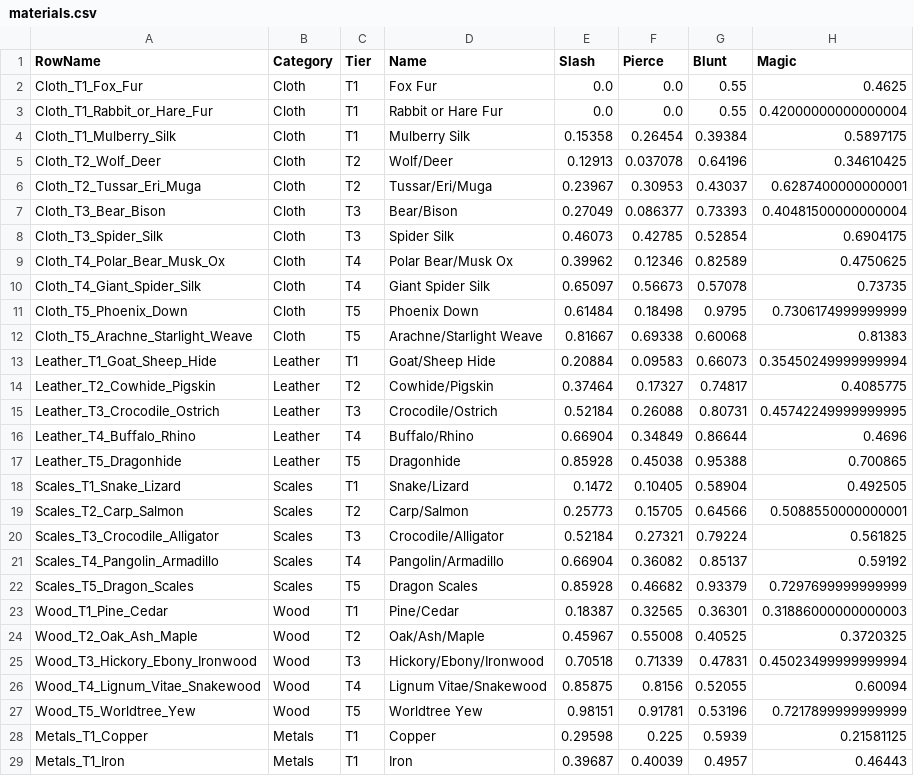
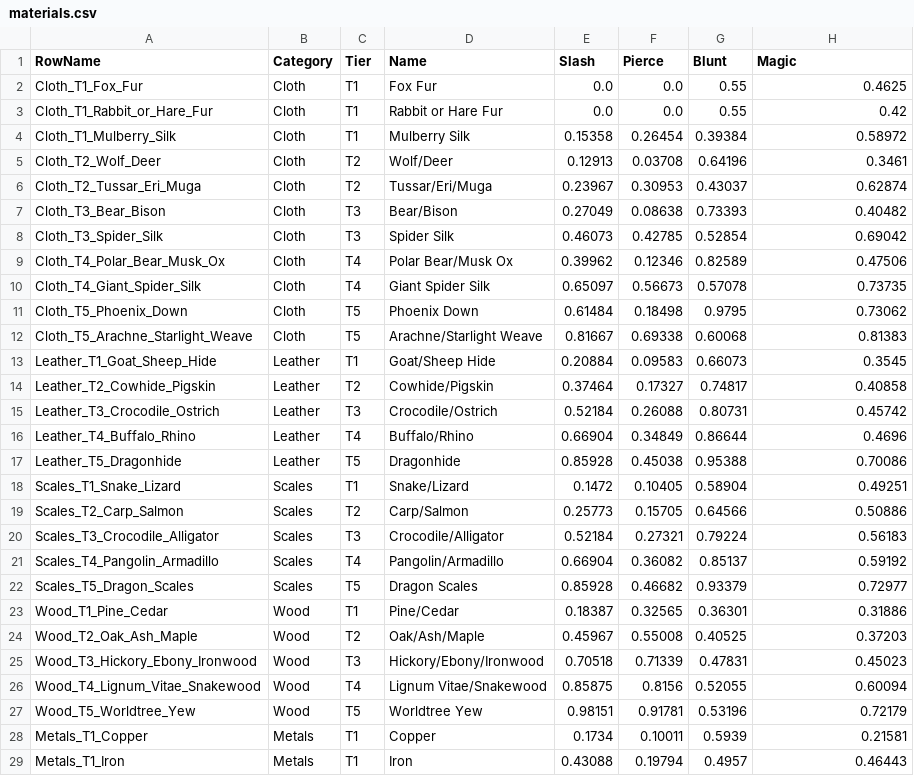
Before and after one commit to Shmerrick/webgame, a CSV file: materials.csv, drawn as a sheet; only a part is shown; the diff covers the shown part only.

```diff
--- a/materials.csv
+++ b/materials.csv
@@ -2,28 +2,28 @@ RowName,Category,Tier,Name,Slash,Pierce,Blunt,Magic
 Cloth_T1_Fox_Fur,Cloth,T1,Fox Fur,0.0,0.0,0.55,0.4625
-Cloth_T1_Rabbit_or_Hare_Fur,Cloth,T1,Rabbit or Hare Fur,0.0,0.0,0.55,0.42000000000000004
-Cloth_T1_Mulberry_Silk,Cloth,T1,Mulberry Silk,0.15358,0.26454,0.39384,0.5897175
-Cloth_T2_Wolf_Deer,Cloth,T2,Wolf/Deer,0.12913,0.037078,0.64196,0.34610425
-Cloth_T2_Tussar_Eri_Muga,Cloth,T2,Tussar/Eri/Muga,0.23967,0.30953,0.43037,0.6287400000000001
-Cloth_T3_Bear_Bison,Cloth,T3,Bear/Bison,0.27049,0.086377,0.73393,0.40481500000000004
-Cloth_T3_Spider_Silk,Cloth,T3,Spider Silk,0.46073,0.42785,0.52854,0.6904175
-Cloth_T4_Polar_Bear_Musk_Ox,Cloth,T4,Polar Bear/Musk Ox,0.39962,0.12346,0.82589,0.4750625
+Cloth_T1_Rabbit_or_Hare_Fur,Cloth,T1,Rabbit or Hare Fur,0.0,0.0,0.55,0.42
+Cloth_T1_Mulberry_Silk,Cloth,T1,Mulberry Silk,0.15358,0.26454,0.39384,0.58972
+Cloth_T2_Wolf_Deer,Cloth,T2,Wolf/Deer,0.12913,0.03708,0.64196,0.3461
+Cloth_T2_Tussar_Eri_Muga,Cloth,T2,Tussar/Eri/Muga,0.23967,0.30953,0.43037,0.62874
+Cloth_T3_Bear_Bison,Cloth,T3,Bear/Bison,0.27049,0.08638,0.73393,0.40482
+Cloth_T3_Spider_Silk,Cloth,T3,Spider Silk,0.46073,0.42785,0.52854,0.69042
+Cloth_T4_Polar_Bear_Musk_Ox,Cloth,T4,Polar Bear/Musk Ox,0.39962,0.12346,0.82589,0.47506
 Cloth_T4_Giant_Spider_Silk,Cloth,T4,Giant Spider Silk,0.65097,0.56673,0.57078,0.73735
-Cloth_T5_Phoenix_Down,Cloth,T5,Phoenix Down,0.61484,0.18498,0.9795,0.7306174999999999
+Cloth_T5_Phoenix_Down,Cloth,T5,Phoenix Down,0.61484,0.18498,0.9795,0.73062
 Cloth_T5_Arachne_Starlight_Weave,Cloth,T5,Arachne/Starlight Weave,0.81667,0.69338,0.60068,0.81383
-Leather_T1_Goat_Sheep_Hide,Leather,T1,Goat/Sheep Hide,0.20884,0.09583,0.66073,0.35450249999999994
-Leather_T2_Cowhide_Pigskin,Leather,T2,Cowhide/Pigskin,0.37464,0.17327,0.74817,0.4085775
-Leather_T3_Crocodile_Ostrich,Leather,T3,Crocodile/Ostrich,0.52184,0.26088,0.80731,0.45742249999999995
+Leather_T1_Goat_Sheep_Hide,Leather,T1,Goat/Sheep Hide,0.20884,0.09583,0.66073,0.3545
+Leather_T2_Cowhide_Pigskin,Leather,T2,Cowhide/Pigskin,0.37464,0.17327,0.74817,0.40858
+Leather_T3_Crocodile_Ostrich,Leather,T3,Crocodile/Ostrich,0.52184,0.26088,0.80731,0.45742
 Leather_T4_Buffalo_Rhino,Leather,T4,Buffalo/Rhino,0.66904,0.34849,0.86644,0.4696
-Leather_T5_Dragonhide,Leather,T5,Dragonhide,0.85928,0.45038,0.95388,0.700865
-Scales_T1_Snake_Lizard,Scales,T1,Snake/Lizard,0.1472,0.10405,0.58904,0.492505
-Scales_T2_Carp_Salmon,Scales,T2,Carp/Salmon,0.25773,0.15705,0.64566,0.5088550000000001
-Scales_T3_Crocodile_Alligator,Scales,T3,Crocodile/Alligator,0.52184,0.27321,0.79224,0.561825
+Leather_T5_Dragonhide,Leather,T5,Dragonhide,0.85928,0.45038,0.95388,0.70086
+Scales_T1_Snake_Lizard,Scales,T1,Snake/Lizard,0.1472,0.10405,0.58904,0.49251
+Scales_T2_Carp_Salmon,Scales,T2,Carp/Salmon,0.25773,0.15705,0.64566,0.50886
+Scales_T3_Crocodile_Alligator,Scales,T3,Crocodile/Alligator,0.52184,0.27321,0.79224,0.56183
 Scales_T4_Pangolin_Armadillo,Scales,T4,Pangolin/Armadillo,0.66904,0.36082,0.85137,0.59192
-Scales_T5_Dragon_Scales,Scales,T5,Dragon Scales,0.85928,0.46682,0.93379,0.7297699999999999
-Wood_T1_Pine_Cedar,Wood,T1,Pine/Cedar,0.18387,0.32565,0.36301,0.31886000000000003
-Wood_T2_Oak_Ash_Maple,Wood,T2,Oak/Ash/Maple,0.45967,0.55008,0.40525,0.3720325
-Wood_T3_Hickory_Ebony_Ironwood,Wood,T3,Hickory/Ebony/Ironwood,0.70518,0.71339,0.47831,0.45023499999999994
+Scales_T5_Dragon_Scales,Scales,T5,Dragon Scales,0.85928,0.46682,0.93379,0.72977
+Wood_T1_Pine_Cedar,Wood,T1,Pine/Cedar,0.18387,0.32565,0.36301,0.31886
+Wood_T2_Oak_Ash_Maple,Wood,T2,Oak/Ash/Maple,0.45967,0.55008,0.40525,0.37203
+Wood_T3_Hickory_Ebony_Ironwood,Wood,T3,Hickory/Ebony/Ironwood,0.70518,0.71339,0.47831,0.45023
 Wood_T4_Lignum_Vitae_Snakewood,Wood,T4,Lignum Vitae/Snakewood,0.85875,0.8156,0.52055,0.60094
-Wood_T5_Worldtree_Yew,Wood,T5,Worldtree Yew,0.98151,0.91781,0.53196,0.7217899999999999
-Metals_T1_Copper,Metals,T1,Copper,0.29598,0.225,0.5939,0.21581125
-Metals_T1_Iron,Metals,T1,Iron,0.39687,0.40039,0.4957,0.46443
+Wood_T5_Worldtree_Yew,Wood,T5,Worldtree Yew,0.98151,0.91781,0.53196,0.72179
+Metals_T1_Copper,Metals,T1,Copper,0.1734,0.10011,0.5939,0.21581
+Metals_T1_Iron,Metals,T1,Iron,0.43088,0.19794,0.4957,0.46443
```
Also changed, not shown: 54 edited cells elsewhere in this file, 3 other files.
